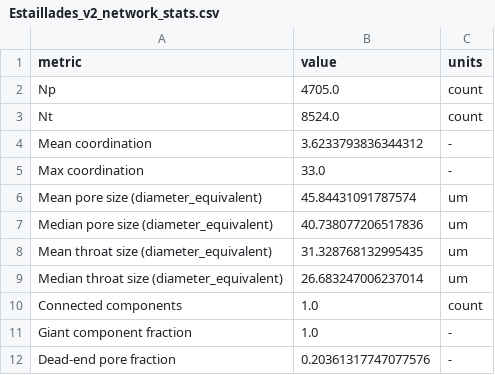
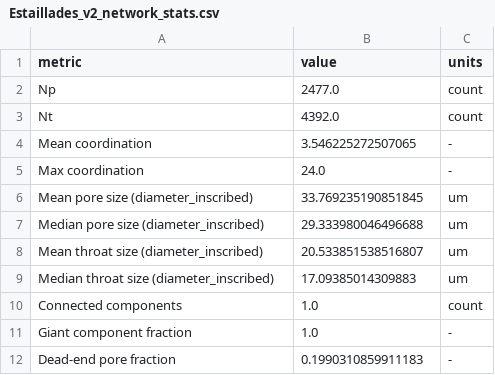
Before and after one commit to geomech-project/voids, a CSV file: examples/data/drp-10/Estaillades_v2_network_stats.csv, drawn as a sheet.

```diff
--- a/examples/data/drp-10/Estaillades_v2_network_stats.csv
+++ b/examples/data/drp-10/Estaillades_v2_network_stats.csv
@@ -1,12 +1,12 @@
 metric,value,units
-Np,4705.0,count
-Nt,8524.0,count
-Mean coordination,3.6233793836344312,-
-Max coordination,33.0,-
-Mean pore size (diameter_equivalent),45.84431091787574,um
-Median pore size (diameter_equivalent),40.738077206517836,um
-Mean throat size (diameter_equivalent),31.328768132995435,um
-Median throat size (diameter_equivalent),26.683247006237014,um
+Np,2477.0,count
+Nt,4392.0,count
+Mean coordination,3.546225272507065,-
+Max coordination,24.0,-
+Mean pore size (diameter_inscribed),33.769235190851845,um
+Median pore size (diameter_inscribed),29.333980046496688,um
+Mean throat size (diameter_inscribed),20.533851538516807,um
+Median throat size (diameter_inscribed),17.09385014309883,um
 Connected components,1.0,count
 Giant component fraction,1.0,-
-Dead-end pore fraction,0.20361317747077576,-
+Dead-end pore fraction,0.1990310859911183,-
```
Also changed, not shown: examples/data/drp-10/Estaillades_v2_estimated_properties.csv, examples/data/drp-10/Estaillades_v2_kabs_directional.csv, 9 other files.
